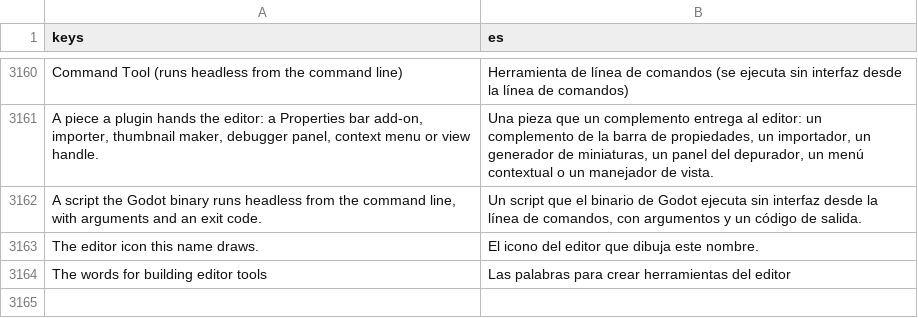
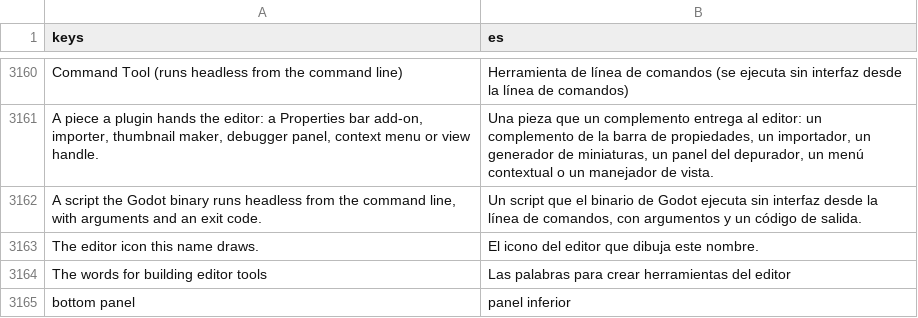
Before and after one commit to SalmanShhh/Godot-EventSheet-Visual-Scripting, a CSV file: addons/eventsheet/translations/es.csv, drawn as a sheet; only a part is shown, gaps mark what is left out.

```diff
--- a/addons/eventsheet/translations/es.csv
+++ b/addons/eventsheet/translations/es.csv
@@ -3188 +3188,2 @@ The editor icon this name draws.,El icono del editor que dibuja este nombre.
 The words for building editor tools,Las palabras para crear herramientas del editor
+bottom panel,panel inferior
```
Also changed, not shown: addons/eventsheet/translations/de.csv, addons/eventsheet/translations/fr.csv, 8 other files.
